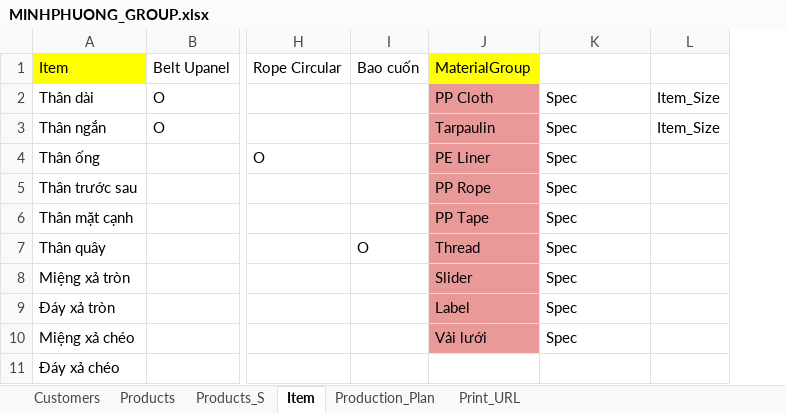
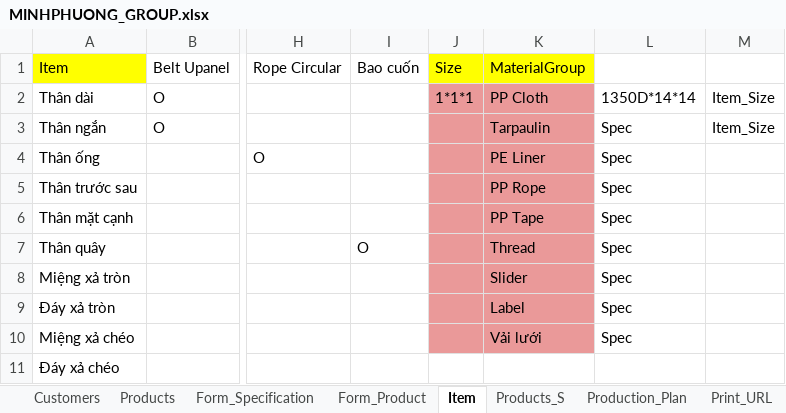
Before and after one commit to namngocngo2210/mp_crm, an Excel workbook: MINHPHUONG_GROUP.xlsx, sheet Item, drawn as a sheet; only a part is shown, gaps mark what is left out; values as stored, in another font and other column widths than the file's, no borders; charts and pictures not drawn; addresses are those after the commit; the diff names each change by its address in the sheet, - before the commit and + after, or states it on an @@ line.

```diff
--- a/MINHPHUONG_GROUP.xlsx (sheet Item)
+++ b/MINHPHUONG_GROUP.xlsx (sheet Item)
+sheet tab: Form_Specification
+sheet tab: Form_Product
@@ sheet tab order changed: Customers | Products | Form_Specification | Form_Product | Item | Products_S | Production_Plan | Print_URL @@
+column J, rows 1-2: Size | 1*1*1
-L2: Spec
+L2: 1350D*14*14
```
Also changed, not shown: sheet Products, sheet Products_S, charts or pictures, 26 other files.
